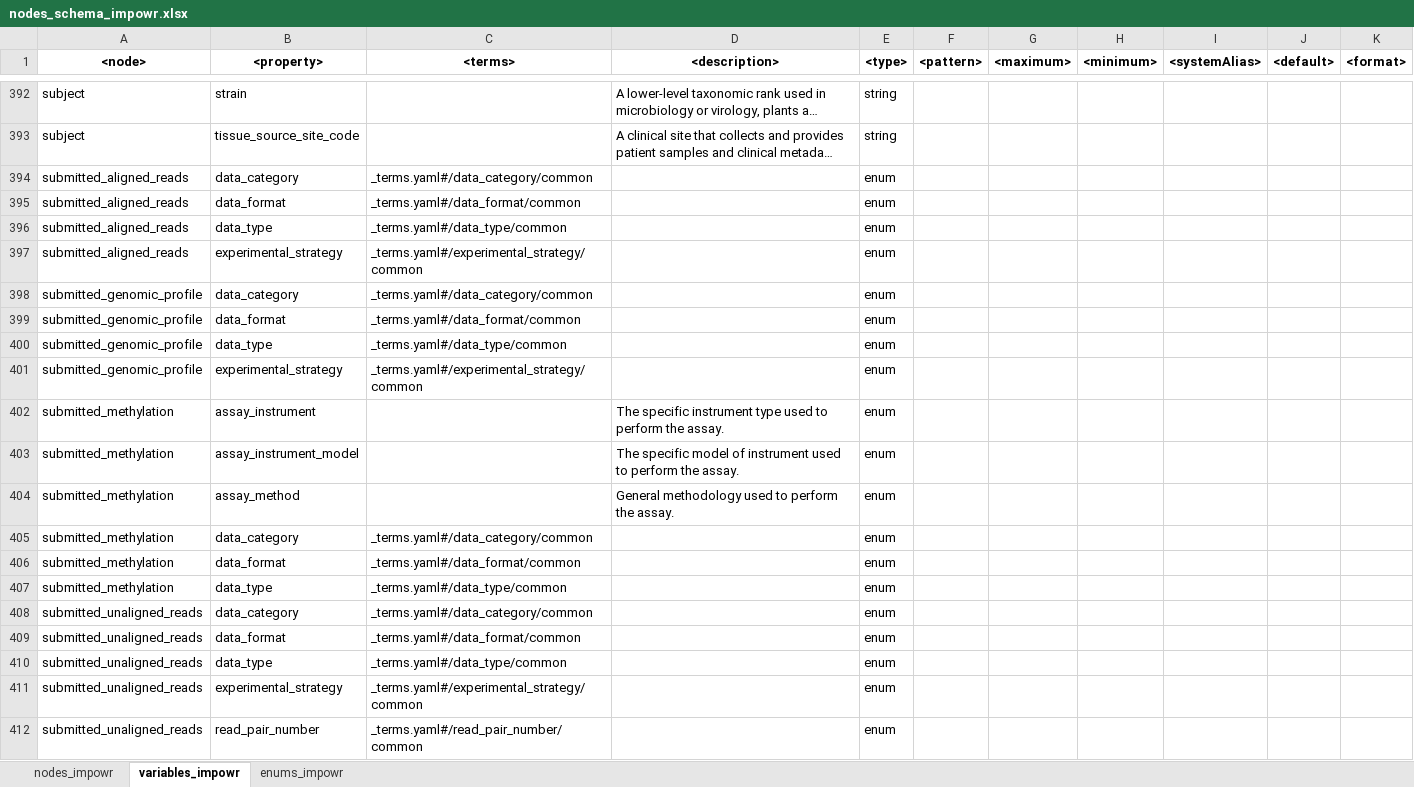
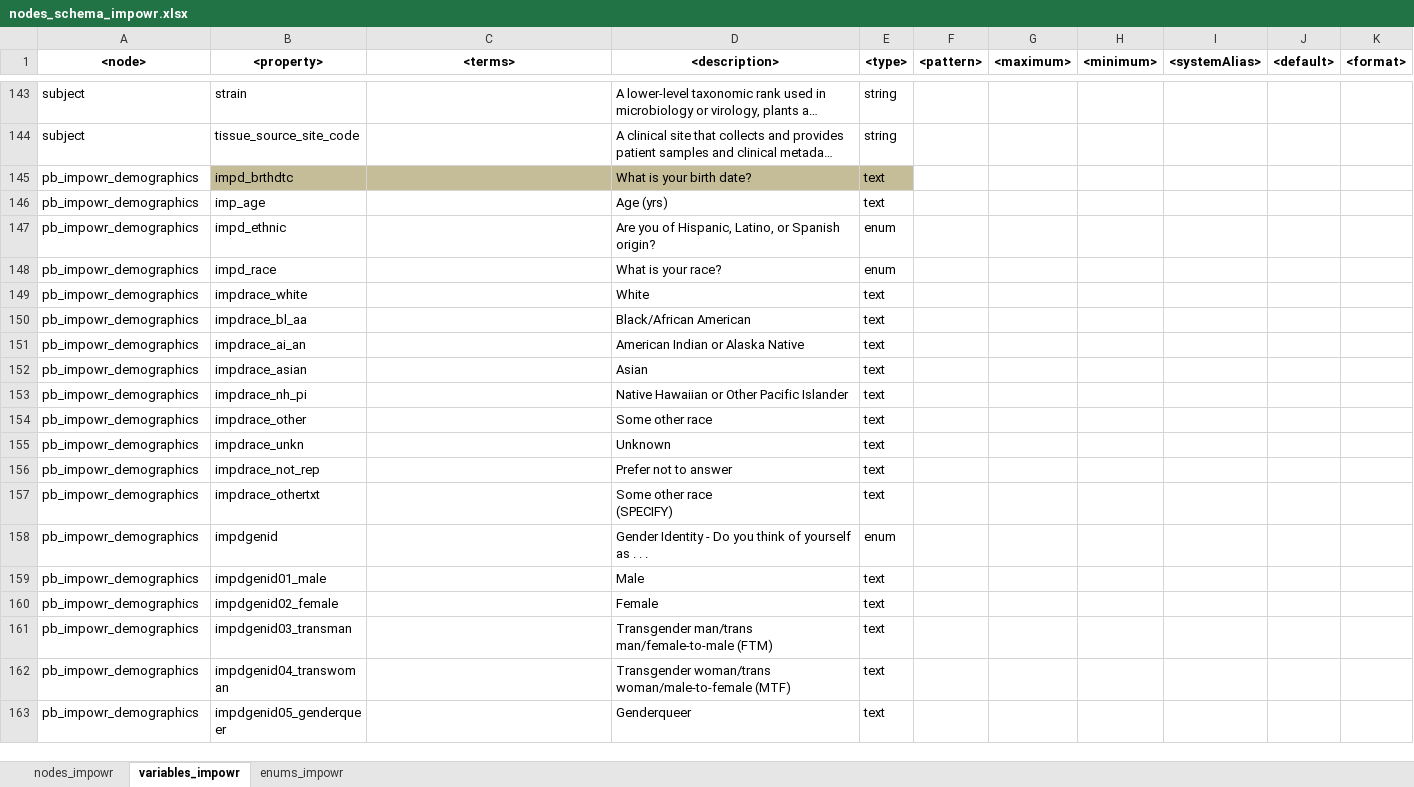
Before and after one commit to uc-cdis/dcfdictionary, an Excel workbook: gdcdictionary/xlsx/nodes_schema_impowr.xlsx, sheet variables_impowr, drawn as a sheet; only a part is shown, gaps mark what is left out; the shorter side is filled out with more unchanged rows; long unchanged cells end in …; values as stored, in another font and other column widths than the file's, no borders; the diff covers the shown part only; the diff names each change by its address in the sheet, - before the commit and + after, or states it on an @@ line.

Commit message:
Update nodes_schema_impowr.xlsx
Cleaned nodes, variables, and enums.

```diff
--- a/gdcdictionary/xlsx/nodes_schema_impowr.xlsx (sheet variables_impowr)
+++ b/gdcdictionary/xlsx/nodes_schema_impowr.xlsx (sheet variables_impowr)
-row 394: submitted_aligned_reads | data_category | _terms.yaml#/data_category/common |  | enum
-row 395: submitted_aligned_reads | data_format | _terms.yaml#/data_format/common |  | enum
-row 396: submitted_aligned_reads | data_type | _terms.yaml#/data_type/common |  | enum
-row 397: submitted_aligned_reads | experimental_strategy | _terms.yaml#/experimental_strategy/common |  | enum
-row 398: submitted_genomic_profile | data_category | _terms.yaml#/data_category/common |  | enum
-row 399: submitted_genomic_profile | data_format | _terms.yaml#/data_format/common |  | enum
-row 400: submitted_genomic_profile | data_type | _terms.yaml#/data_type/common |  | enum
-row 401: submitted_genomic_profile | experimental_strategy | _terms.yaml#/experimental_strategy/common |  | enum
-row 402: submitted_methylation | assay_instrument |  | The specific instrument type used to perform the assay. | enum
-row 403: submitted_methylation | assay_instrument_model |  | The specific model of instrument used to perform the assay. | enum
-row 404: submitted_methylation | assay_method |  | General methodology used to perform the assay. | enum
-row 405: submitted_methylation | data_category | _terms.yaml#/data_category/common |  | enum
-row 406: submitted_methylation | data_format | _terms.yaml#/data_format/common |  | enum
-row 407: submitted_methylation | data_type | _terms.yaml#/data_type/common |  | enum
-row 408: submitted_unaligned_reads | data_category | _terms.yaml#/data_category/common |  | enum
-row 409: submitted_unaligned_reads | data_format | _terms.yaml#/data_format/common |  | enum
-row 410: submitted_unaligned_reads | data_type | _terms.yaml#/data_type/common |  | enum
-row 411: submitted_unaligned_reads | experimental_strategy | _terms.yaml#/experimental_strategy/common |  | enum
-row 412: submitted_unaligned_reads | read_pair_number | _terms.yaml#/read_pair_number/common |  | enum
```
Also changed, not shown: 273 removed rows and 1 edited cell elsewhere in this sheet, sheet enums_impowr, sheet nodes_impowr.
